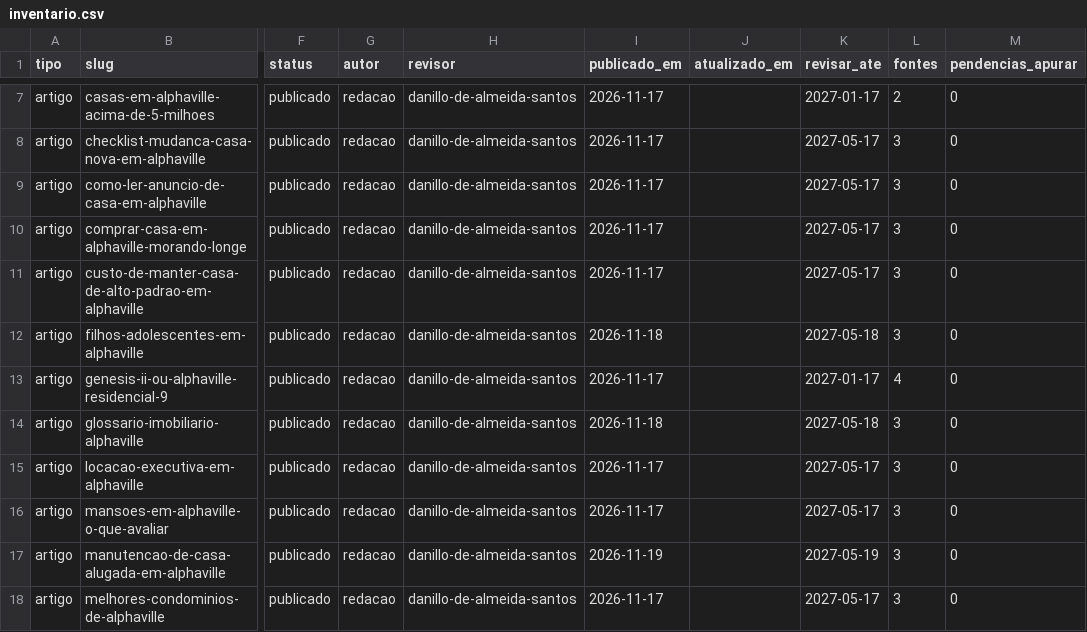
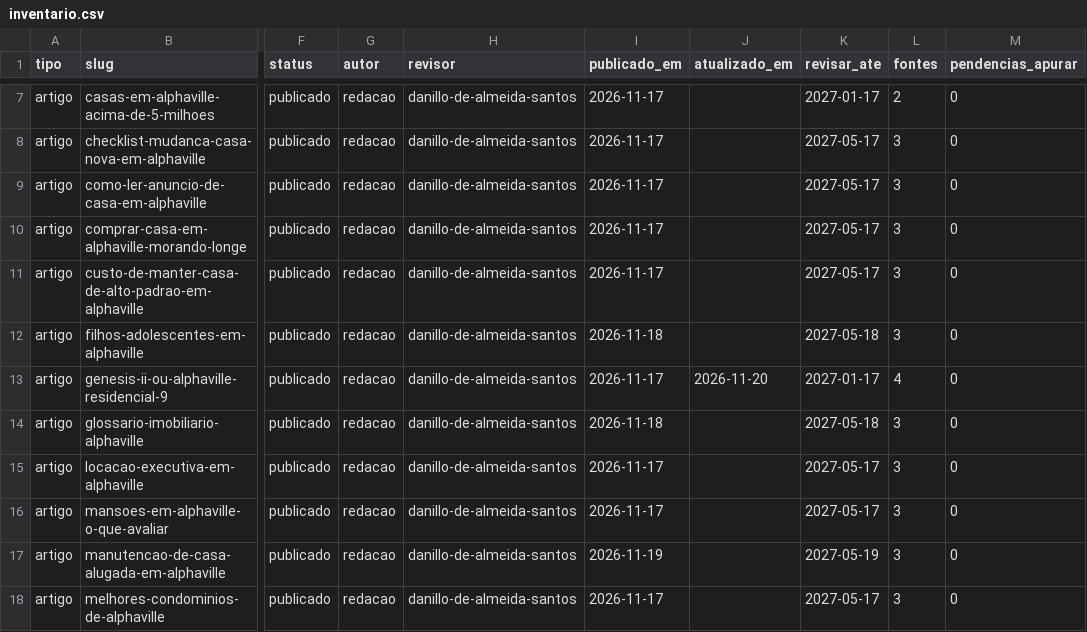
Before and after one commit to danillo-alphaDL/guia-viver-em-alphaville, a CSV file: content/inventario.csv, drawn as a sheet; only a part is shown, gaps mark what is left out; the diff names each change by its address in the sheet, - before the commit and + after, or states it on an @@ line.

```diff
--- a/content/inventario.csv
+++ b/content/inventario.csv
-J13 (atualizado_em): (empty)
+J13 (atualizado_em): 2026-11-20
```
Also changed, not shown: 1 other file.
